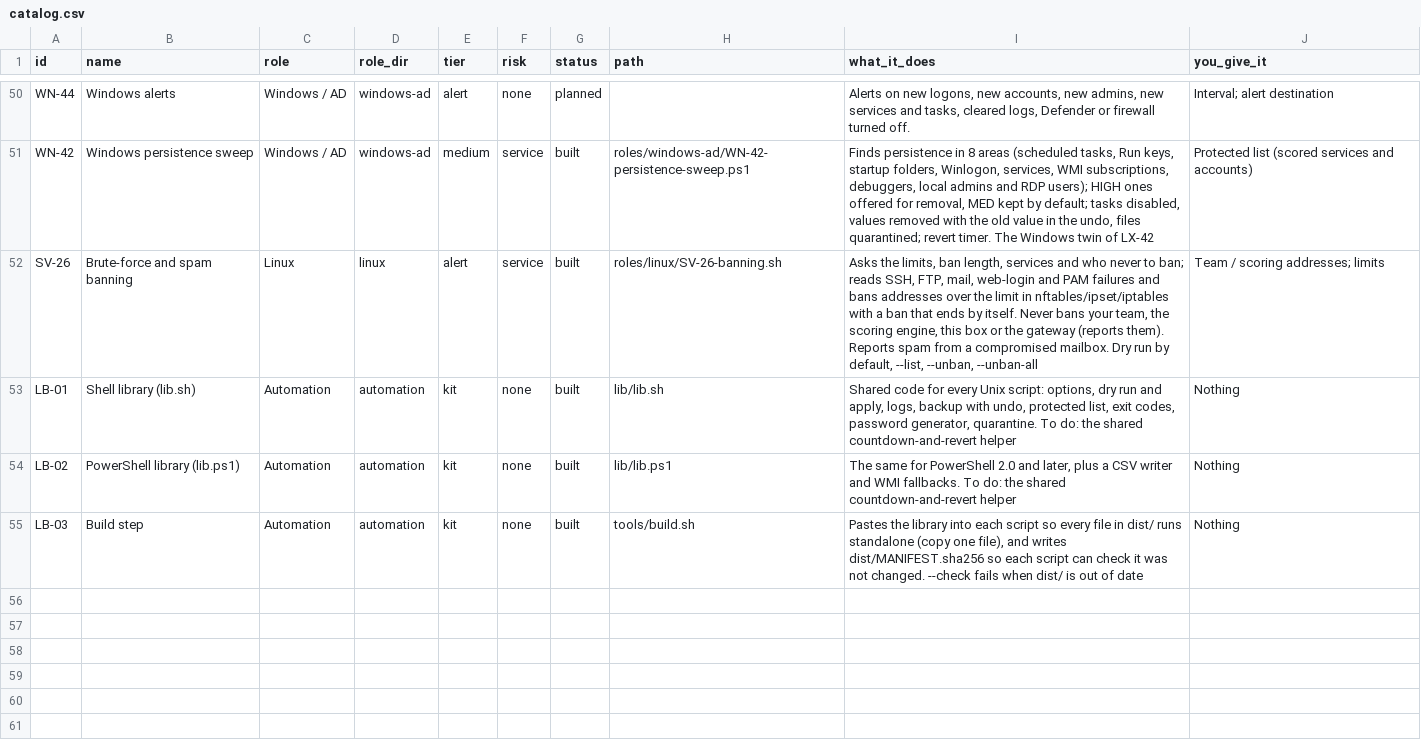
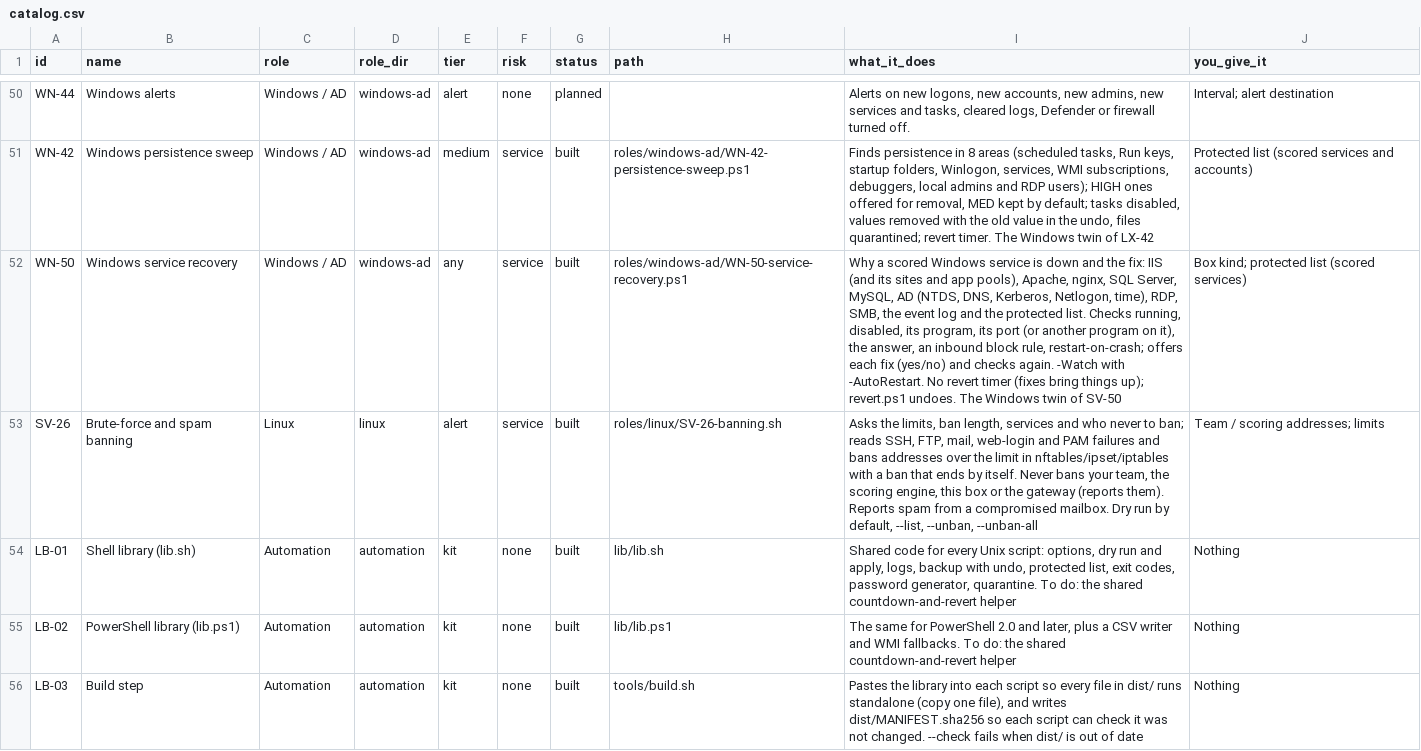
Before and after one commit to Terminality/sdgsdgsdg, a CSV file: docs/catalog.csv, drawn as a sheet; only a part is shown, gaps mark what is left out; the diff names each change by its address in the sheet, - before the commit and + after, or states it on an @@ line.

```diff
--- a/docs/catalog.csv
+++ b/docs/catalog.csv
+row 52: WN-50 | Windows service recovery | Windows / AD | windows-ad | any | service | built | roles/windows-ad/WN-50-service-recovery.ps1 | Why a scored Windows service is down and the fix: IIS (and its sites and app pools), Apache, nginx, SQL Server, MySQL, AD (NTDS, DNS, Kerberos, Netlogon, time), RDP, SMB, the event log and the protected list. Checks running, disabled, its program, its port (or another program on it), the answer, an inbound block rule, restart-on-crash; offers each fix (yes/no) and checks again. -Watch with -AutoRestart. No revert timer (fixes bring things up); revert.ps1 undoes. The Windows twin of SV-50 | Box kind; protected list (scored services)
```
Also changed, not shown: 27 other files.
